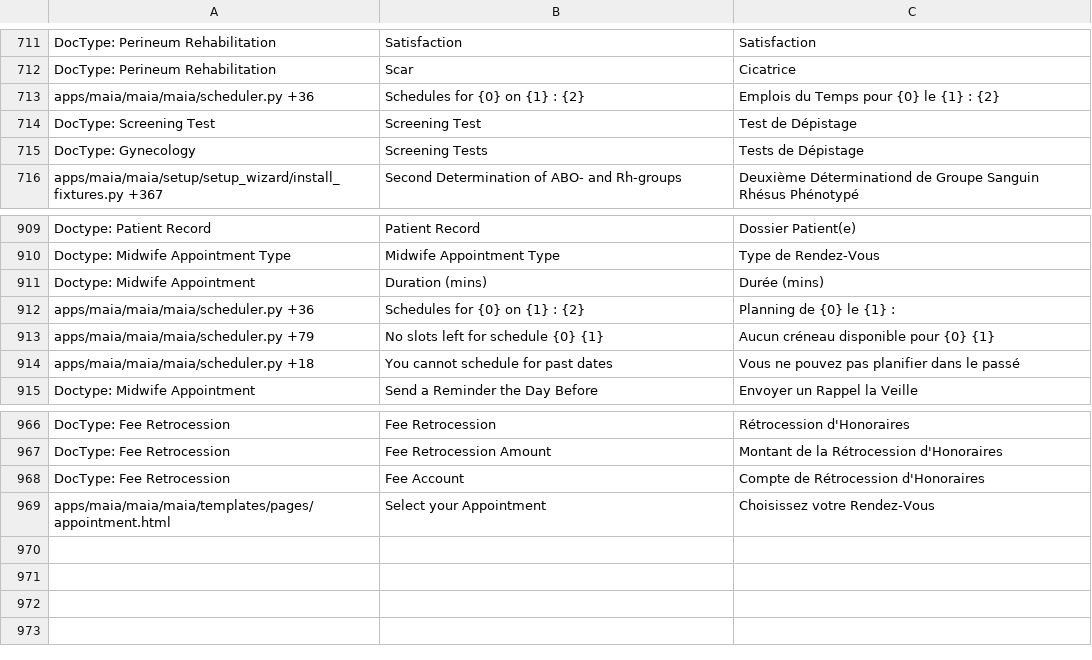
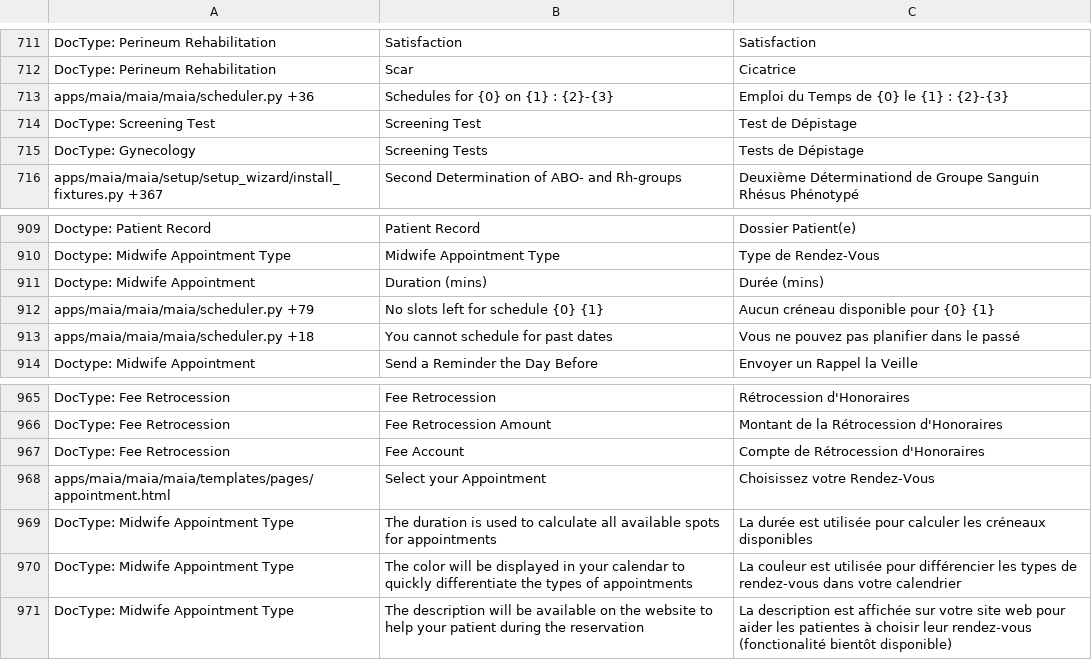
Before and after one commit to dokos-io/maia, a CSV file: maia/translations/fr.csv, drawn as a sheet; only a part is shown, gaps mark what is left out.

Commit message:
Scheduler refactor, App Type improvement and change_log for v1.2.3

```diff
--- a/maia/translations/fr.csv
+++ b/maia/translations/fr.csv
@@ -712,3 +712,3 @@ DocType: Perineum Rehabilitation,Satisfaction,Satisfaction
 DocType: Perineum Rehabilitation,Scar,Cicatrice
-apps/maia/maia/maia/scheduler.py +36,Schedules for {0} on  {1} :  {2} ,Emplois du Temps pour {0} le {1} : {2}
+apps/maia/maia/maia/scheduler.py +36,Schedules for {0} on  {1} : {2}-{3},Emploi du Temps de {0} le {1} : {2}-{3}
 DocType: Screening Test,Screening Test,Test de Dépistage
@@ -911,3 +911,2 @@ Doctype: Midwife Appointment Type,Midwife Appointment Type,Type de Rendez-Vous
 Doctype: Midwife Appointment,Duration (mins),Durée (mins)
-apps/maia/maia/maia/scheduler.py +36,Schedules for {0} on  {1} :  {2},Planning de {0} le {1} :
 apps/maia/maia/maia/scheduler.py +79,No slots left for schedule {0} {1},Aucun créneau disponible pour {0} {1}
@@ -969 +968,4 @@ DocType: Fee Retrocession,Fee Account,Compte de Rétrocession d'Honoraires
 apps/maia/maia/maia/templates/pages/appointment.html,Select your Appointment,Choisissez votre Rendez-Vous
+DocType: Midwife Appointment Type,The duration is used to calculate all available spots for appointments,La durée est utilisée pour calculer les créneaux disponibles
+DocType: Midwife Appointment Type,The color will be displayed in your calendar to quickly differentiate the types of appointments,La couleur est utilisée pour différencier les types de rendez-vous dans votre calendrier
+DocType: Midwife Appointment Type,The description will be available on the website to help your patient during the reservation,La description est affichée sur votre site web pour aider les patientes à choisir leur rendez-vous (fonctionalité bientôt disponible)
```
Also changed, not shown: 7 other files.
